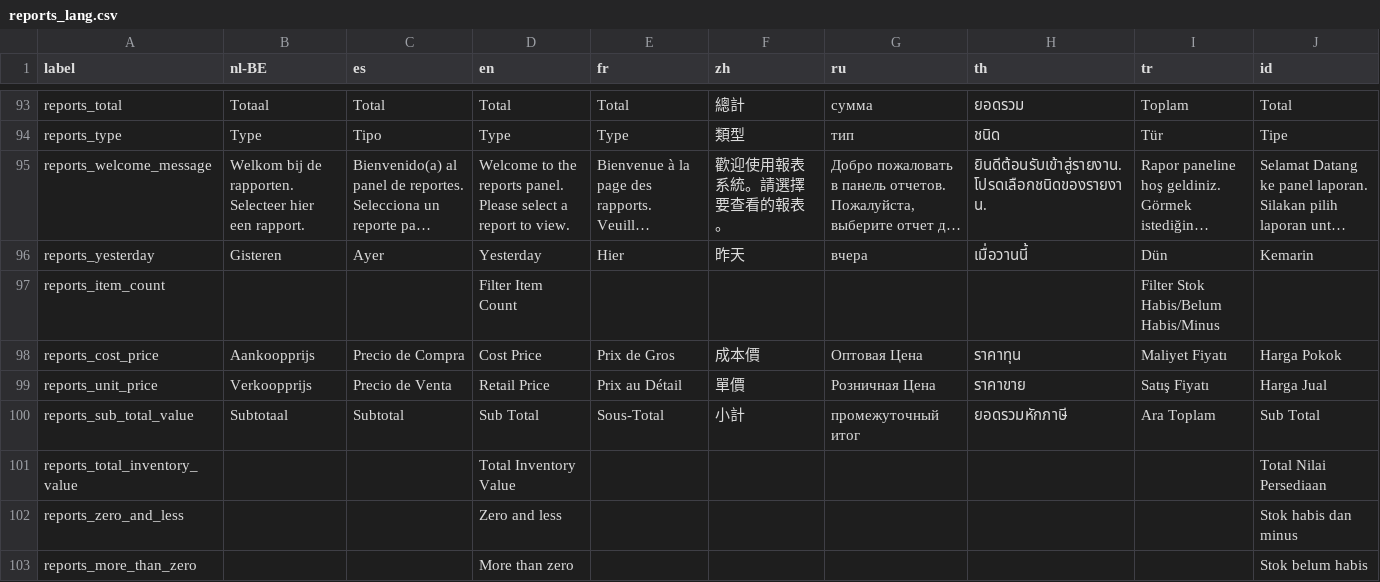
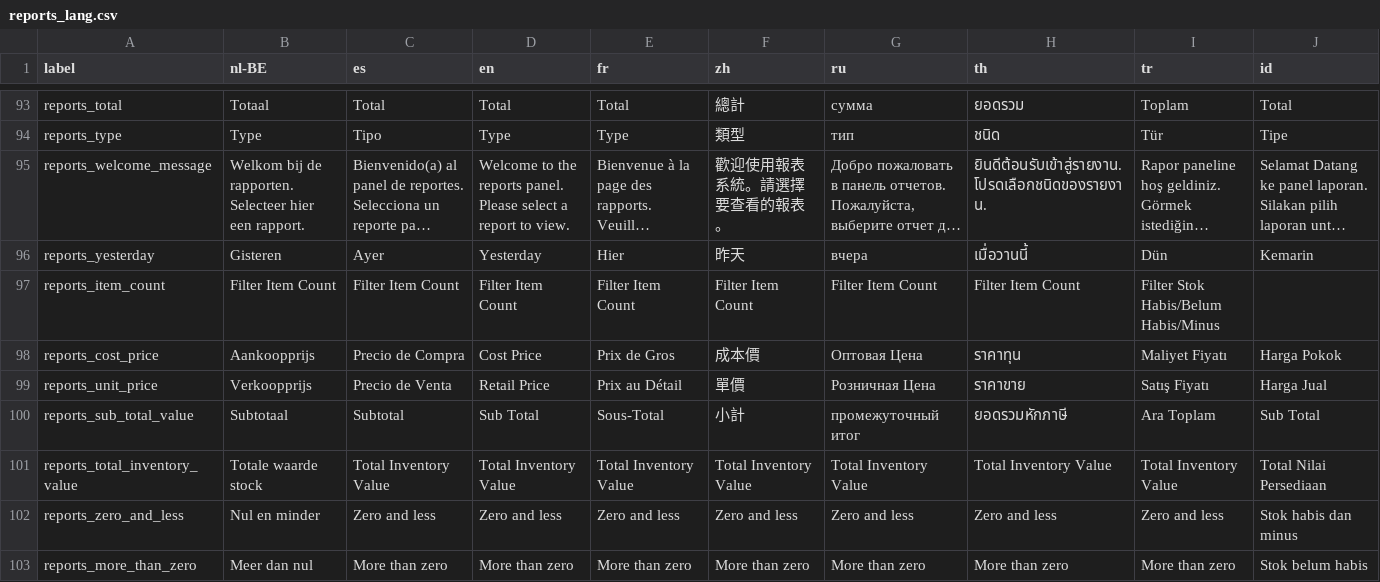
Before and after one commit to carfmccone/POS_O, a CSV file: translations/reports_lang.csv, drawn as a sheet; only a part is shown, gaps mark what is left out; long unchanged cells end in …; the diff names each change by its address in the sheet, - before the commit and + after, or states it on an @@ line.

Commit message:
Add default translation in other languages as well (#142)

```diff
--- a/translations/reports_lang.csv
+++ b/translations/reports_lang.csv
-B97 (nl-BE): (empty)
+B97 (nl-BE): Filter Item Count
-C97 (es): (empty)
+C97 (es): Filter Item Count
-E97 (fr): (empty)
+E97 (fr): Filter Item Count
-F97 (zh): (empty)
+F97 (zh): Filter Item Count
-G97 (ru): (empty)
+G97 (ru): Filter Item Count
-H97 (th): (empty)
+H97 (th): Filter Item Count
-B101 (nl-BE): (empty)
+B101 (nl-BE): Totale waarde stock
-C101 (es): (empty)
+C101 (es): Total Inventory Value
-E101 (fr): (empty)
+E101 (fr): Total Inventory Value
-F101 (zh): (empty)
+F101 (zh): Total Inventory Value
-G101 (ru): (empty)
+G101 (ru): Total Inventory Value
-H101 (th): (empty)
+H101 (th): Total Inventory Value
-I101 (tr): (empty)
+I101 (tr): Total Inventory Value
-B102 (nl-BE): (empty)
+B102 (nl-BE): Nul en minder
-C102 (es): (empty)
+C102 (es): Zero and less
-E102 (fr): (empty)
+E102 (fr): Zero and less
-F102 (zh): (empty)
+F102 (zh): Zero and less
-G102 (ru): (empty)
+G102 (ru): Zero and less
-H102 (th): (empty)
+H102 (th): Zero and less
-I102 (tr): (empty)
+I102 (tr): Zero and less
-B103 (nl-BE): (empty)
+B103 (nl-BE): Meer dan nul
-C103 (es): (empty)
+C103 (es): More than zero
-E103 (fr): (empty)
+E103 (fr): More than zero
-F103 (zh): (empty)
+F103 (zh): More than zero
-G103 (ru): (empty)
+G103 (ru): More than zero
-H103 (th): (empty)
+H103 (th): More than zero
-I103 (tr): (empty)
+I103 (tr): More than zero
```
Also changed, not shown: 7 other files.
